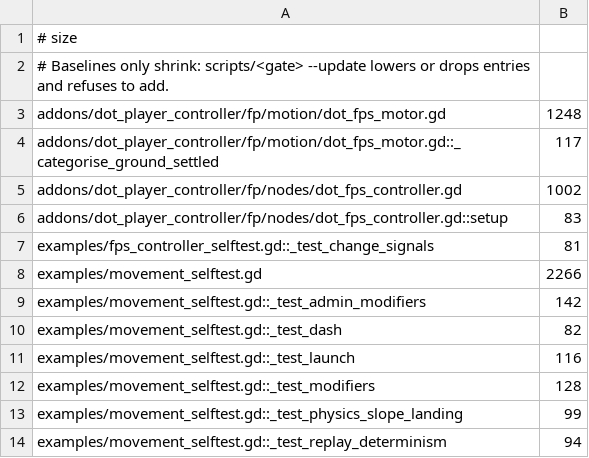
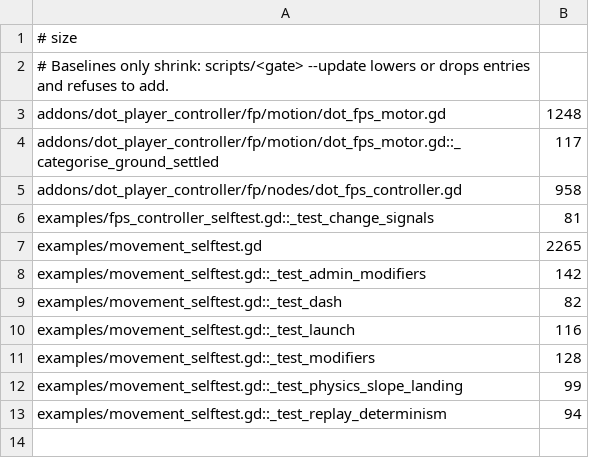
Before and after one commit to modcommunity/dot-player-controller, a TSV file: ci/efficiency/size.tsv, drawn as a sheet.

```diff
--- a/ci/efficiency/size.tsv
+++ b/ci/efficiency/size.tsv
@@ -4,6 +4,5 @@ addons/dot_player_controller/fp/motion/dot_fps_motor.gd	1248
 addons/dot_player_controller/fp/motion/dot_fps_motor.gd::_categorise_ground_settled	117
-addons/dot_player_controller/fp/nodes/dot_fps_controller.gd	1002
-addons/dot_player_controller/fp/nodes/dot_fps_controller.gd::setup	83
+addons/dot_player_controller/fp/nodes/dot_fps_controller.gd	958
 examples/fps_controller_selftest.gd::_test_change_signals	81
-examples/movement_selftest.gd	2266
+examples/movement_selftest.gd	2265
 examples/movement_selftest.gd::_test_admin_modifiers	142
```
Also changed, not shown: 5 other files.
